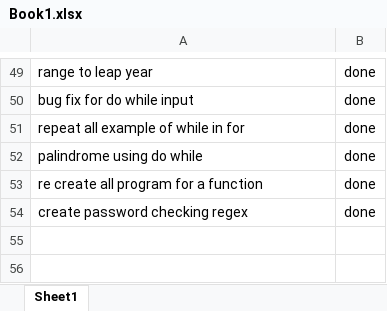
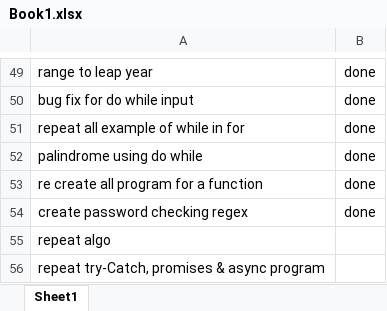
Before and after one commit to riteshitankar/wst, an Excel workbook: Book1.xlsx, sheet Sheet1, drawn as a sheet; only a part is shown, gaps mark what is left out; values as stored, in another font and other column widths than the file's, no borders; the diff names each change by its address in the sheet, - before the commit and + after, or states it on an @@ line.

```diff
--- a/Book1.xlsx (sheet Sheet1)
+++ b/Book1.xlsx (sheet Sheet1)
+row 55: repeat algo
+row 56: repeat try-Catch, promises & async program
```
Also changed, not shown: 7 other files.
